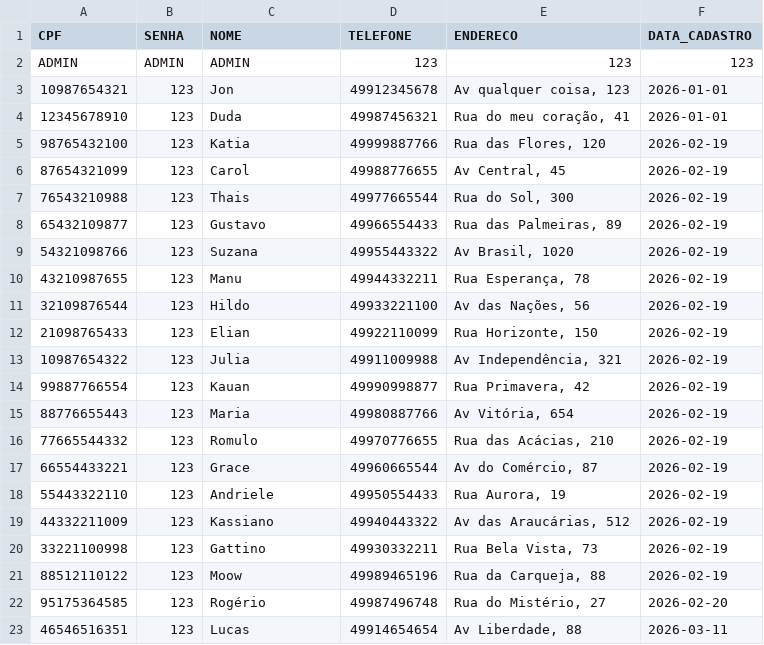
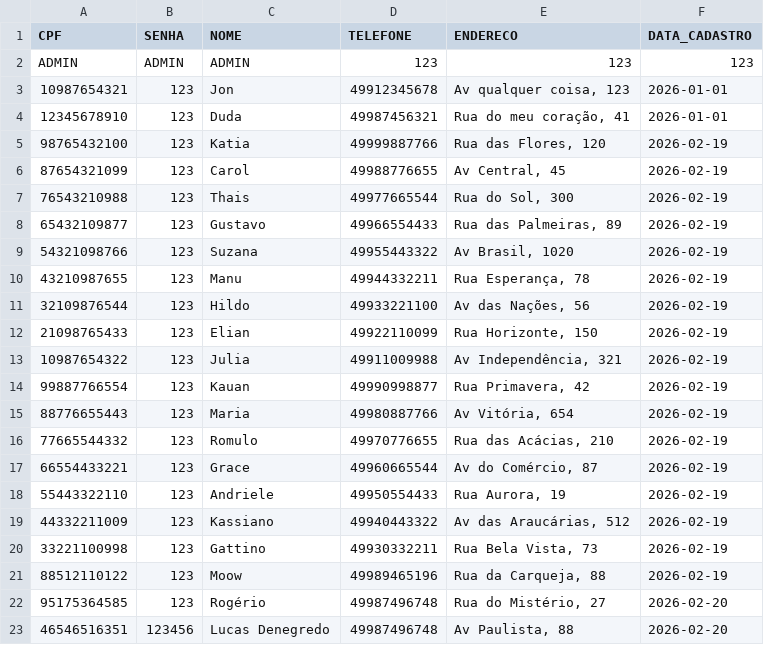
Before and after one commit to JonGMS/AulasIniciaisPHP, a CSV file: Modulo 6/Aula 3/ModuloDados/membros.csv, drawn as a sheet; the diff names each change by its address in the sheet, - before the commit and + after, or states it on an @@ line.

```diff
--- a/Modulo 6/Aula 3/ModuloDados/membros.csv
+++ b/Modulo 6/Aula 3/ModuloDados/membros.csv
-B23 (SENHA): 123
+B23 (SENHA): 123456
-C23 (NOME): Lucas
+C23 (NOME): Lucas Denegredo
-D23 (TELEFONE): 49914654654
+D23 (TELEFONE): 49987496748
-E23 (ENDERECO): Av Liberdade, 88
+E23 (ENDERECO): Av Paulista, 88
-F23 (DATA_CADASTRO): 2026-03-11
+F23 (DATA_CADASTRO): 2026-02-20
```
Also changed, not shown: Modulo 6/Aula 3/ModuloDados/livros.csv, 4 other files.
